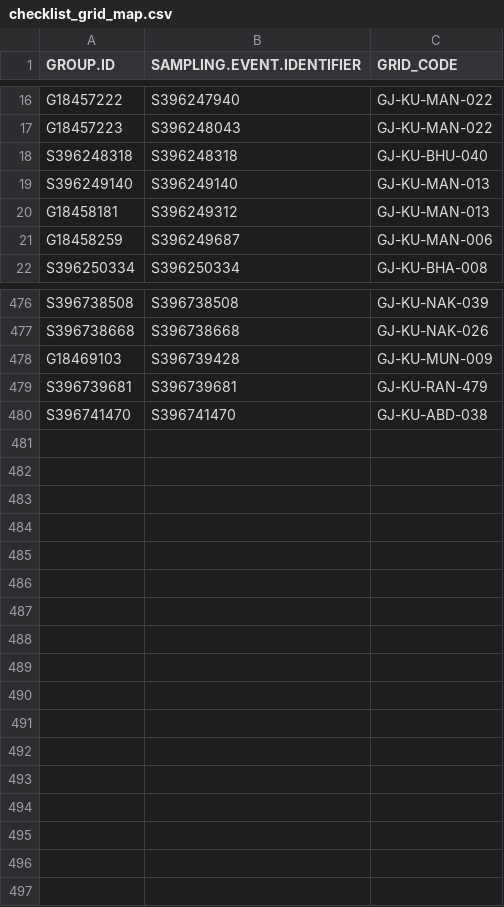
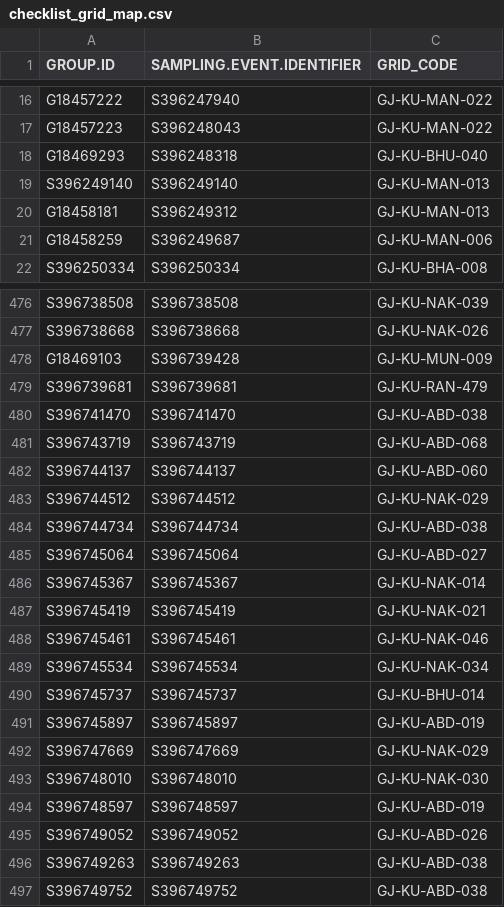
Before and after one commit to birdcountindia/pmc-dashboard, a CSV file: years/2026/checklist_grid_map.csv, drawn as a sheet; only a part is shown, gaps mark what is left out.

```diff
--- a/years/2026/checklist_grid_map.csv
+++ b/years/2026/checklist_grid_map.csv
@@ -17,3 +17,3 @@ G18457222,S396247940,GJ-KU-MAN-022
 G18457223,S396248043,GJ-KU-MAN-022
-S396248318,S396248318,GJ-KU-BHU-040
+G18469293,S396248318,GJ-KU-BHU-040
 S396249140,S396249140,GJ-KU-MAN-013
@@ -480 +480,18 @@ S396739681,S396739681,GJ-KU-RAN-479
 S396741470,S396741470,GJ-KU-ABD-038
+S396743719,S396743719,GJ-KU-ABD-068
+S396744137,S396744137,GJ-KU-ABD-060
+S396744512,S396744512,GJ-KU-NAK-029
+S396744734,S396744734,GJ-KU-ABD-038
+S396745064,S396745064,GJ-KU-ABD-027
+S396745367,S396745367,GJ-KU-NAK-014
+S396745419,S396745419,GJ-KU-NAK-021
+S396745461,S396745461,GJ-KU-NAK-046
+S396745534,S396745534,GJ-KU-NAK-034
+S396745737,S396745737,GJ-KU-BHU-014
+S396745897,S396745897,GJ-KU-ABD-019
+S396747669,S396747669,GJ-KU-NAK-029
+S396748010,S396748010,GJ-KU-NAK-030
+S396748597,S396748597,GJ-KU-ABD-019
+S396749052,S396749052,GJ-KU-ABD-026
+S396749263,S396749263,GJ-KU-ABD-038
+S396749752,S396749752,GJ-KU-ABD-038
```
Also changed, not shown: years/2026/nonprotocol/checklist_grid_map.csv, years/2026/protocol/checklist_grid_map.csv, 33 other files.
